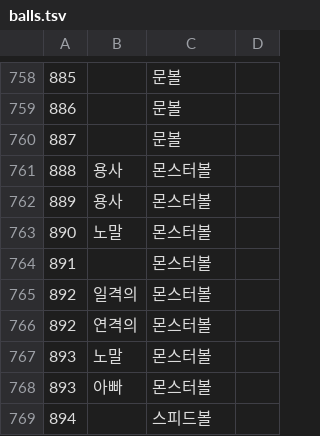
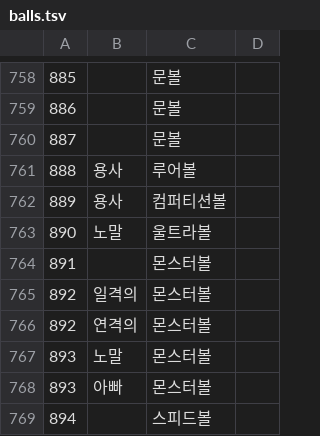
Before and after one commit to Lerisia/dexforge, a TSV file: src/Dexforge.Core/Data/sword/balls.tsv, drawn as a sheet; only a part is shown, gaps mark what is left out.

Commit message:
feat(sword): Zamazenta caught in Shield and traded over, in the owner's balls with Zacian and Eternatus
A species that is shiny only by a card is kept as its plain catch: Shield's
statics now stand in before a card for what Sword cannot catch itself, so
Zamazenta comes from the trainer's own Shield like the Shield-only
adventure legendaries, in a Sport Ball; Zacian takes a Lure Ball and
Eternatus a Beast Ball. The shiny Zamazenta card stays among the
distributions.

```diff
--- a/src/Dexforge.Core/Data/sword/balls.tsv
+++ b/src/Dexforge.Core/Data/sword/balls.tsv
@@ -760,5 +760,5 @@
 887		문볼
-888	용사	몬스터볼
-889	용사	몬스터볼
-890	노말	몬스터볼
+888	용사	루어볼
+889	용사	컴퍼티션볼
+890	노말	울트라볼
 891		몬스터볼
```
Also changed, not shown: src/Dexforge.Core/Data/sword/effort.tsv, 4 other files.
